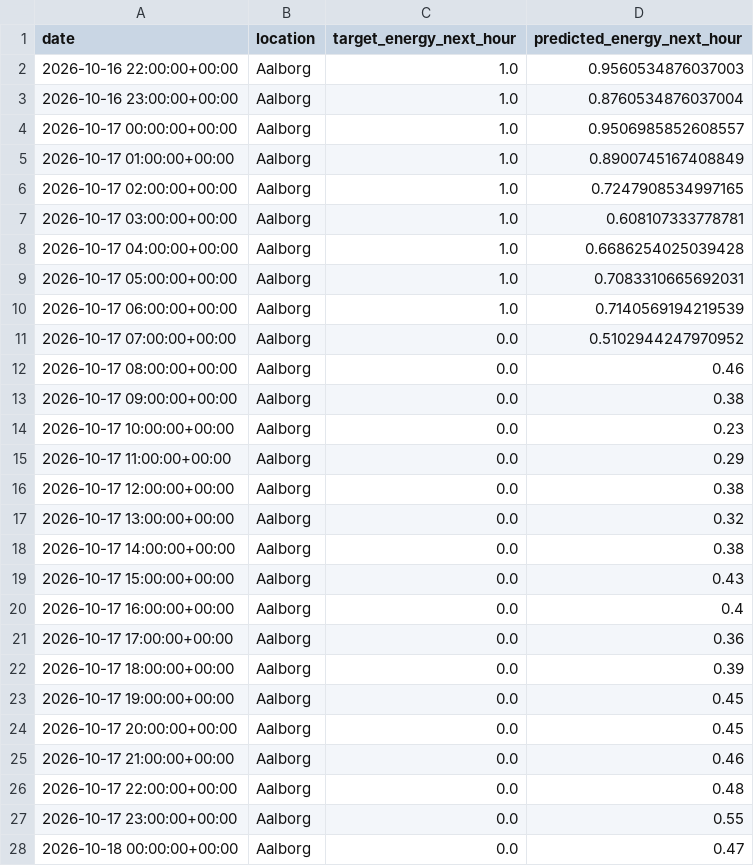
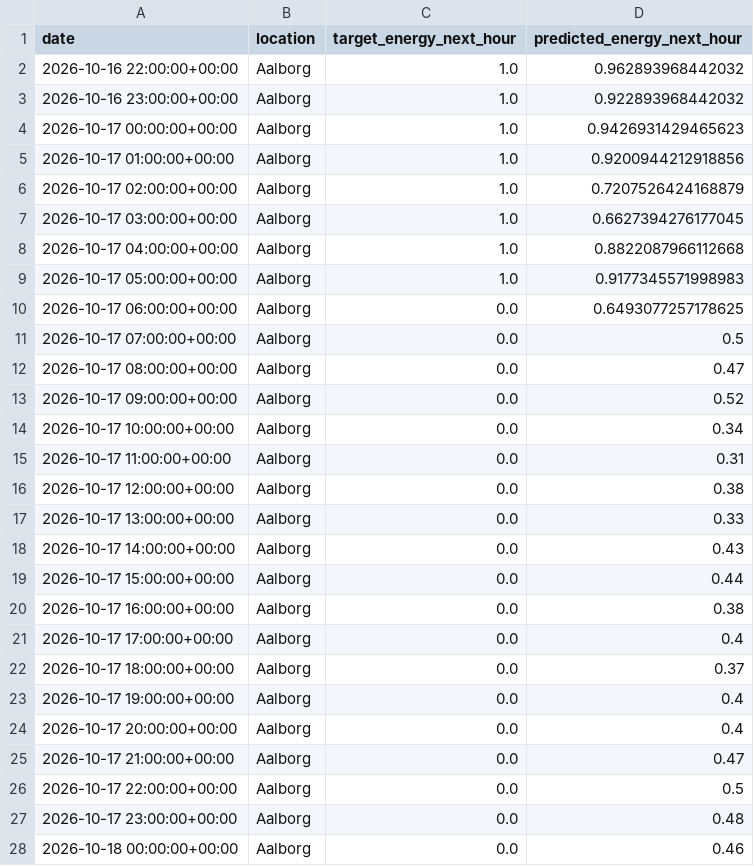
Before and after one commit to albuter99/wind-energy-mlops-pipeline, a CSV file: artifacts/predictions/predictions.csv, drawn as a sheet; only a part is shown; the diff covers the shown part only.

```diff
--- a/artifacts/predictions/predictions.csv
+++ b/artifacts/predictions/predictions.csv
@@ -1,28 +1,28 @@
 date,location,target_energy_next_hour,predicted_energy_next_hour
-2026-10-16 22:00:00+00:00,Aalborg,1.0,0.9560534876037003
-2026-10-16 23:00:00+00:00,Aalborg,1.0,0.8760534876037004
-2026-10-17 00:00:00+00:00,Aalborg,1.0,0.9506985852608557
-2026-10-17 01:00:00+00:00,Aalborg,1.0,0.8900745167408849
-2026-10-17 02:00:00+00:00,Aalborg,1.0,0.7247908534997165
-2026-10-17 03:00:00+00:00,Aalborg,1.0,0.608107333778781
-2026-10-17 04:00:00+00:00,Aalborg,1.0,0.6686254025039428
-2026-10-17 05:00:00+00:00,Aalborg,1.0,0.7083310665692031
-2026-10-17 06:00:00+00:00,Aalborg,1.0,0.7140569194219539
-2026-10-17 07:00:00+00:00,Aalborg,0.0,0.5102944247970952
-2026-10-17 08:00:00+00:00,Aalborg,0.0,0.46
-2026-10-17 09:00:00+00:00,Aalborg,0.0,0.38
-2026-10-17 10:00:00+00:00,Aalborg,0.0,0.23
-2026-10-17 11:00:00+00:00,Aalborg,0.0,0.29
+2026-10-16 22:00:00+00:00,Aalborg,1.0,0.962893968442032
+2026-10-16 23:00:00+00:00,Aalborg,1.0,0.922893968442032
+2026-10-17 00:00:00+00:00,Aalborg,1.0,0.9426931429465623
+2026-10-17 01:00:00+00:00,Aalborg,1.0,0.9200944212918856
+2026-10-17 02:00:00+00:00,Aalborg,1.0,0.7207526424168879
+2026-10-17 03:00:00+00:00,Aalborg,1.0,0.6627394276177045
+2026-10-17 04:00:00+00:00,Aalborg,1.0,0.8822087966112668
+2026-10-17 05:00:00+00:00,Aalborg,1.0,0.9177345571998983
+2026-10-17 06:00:00+00:00,Aalborg,0.0,0.6493077257178625
+2026-10-17 07:00:00+00:00,Aalborg,0.0,0.5
+2026-10-17 08:00:00+00:00,Aalborg,0.0,0.47
+2026-10-17 09:00:00+00:00,Aalborg,0.0,0.52
+2026-10-17 10:00:00+00:00,Aalborg,0.0,0.34
+2026-10-17 11:00:00+00:00,Aalborg,0.0,0.31
 2026-10-17 12:00:00+00:00,Aalborg,0.0,0.38
-2026-10-17 13:00:00+00:00,Aalborg,0.0,0.32
-2026-10-17 14:00:00+00:00,Aalborg,0.0,0.38
-2026-10-17 15:00:00+00:00,Aalborg,0.0,0.43
-2026-10-17 16:00:00+00:00,Aalborg,0.0,0.4
-2026-10-17 17:00:00+00:00,Aalborg,0.0,0.36
-2026-10-17 18:00:00+00:00,Aalborg,0.0,0.39
-2026-10-17 19:00:00+00:00,Aalborg,0.0,0.45
-2026-10-17 20:00:00+00:00,Aalborg,0.0,0.45
-2026-10-17 21:00:00+00:00,Aalborg,0.0,0.46
-2026-10-17 22:00:00+00:00,Aalborg,0.0,0.48
-2026-10-17 23:00:00+00:00,Aalborg,0.0,0.55
-2026-10-18 00:00:00+00:00,Aalborg,0.0,0.47
+2026-10-17 13:00:00+00:00,Aalborg,0.0,0.33
+2026-10-17 14:00:00+00:00,Aalborg,0.0,0.43
+2026-10-17 15:00:00+00:00,Aalborg,0.0,0.44
+2026-10-17 16:00:00+00:00,Aalborg,0.0,0.38
+2026-10-17 17:00:00+00:00,Aalborg,0.0,0.4
+2026-10-17 18:00:00+00:00,Aalborg,0.0,0.37
+2026-10-17 19:00:00+00:00,Aalborg,0.0,0.4
+2026-10-17 20:00:00+00:00,Aalborg,0.0,0.4
+2026-10-17 21:00:00+00:00,Aalborg,0.0,0.47
+2026-10-17 22:00:00+00:00,Aalborg,0.0,0.5
+2026-10-17 23:00:00+00:00,Aalborg,0.0,0.48
+2026-10-18 00:00:00+00:00,Aalborg,0.0,0.46
```
Also changed, not shown: 114 edited cells elsewhere in this file, artifacts/features/weather_forecast_features.csv, artifacts/features/weather_historical_features.csv, 9 other files.
